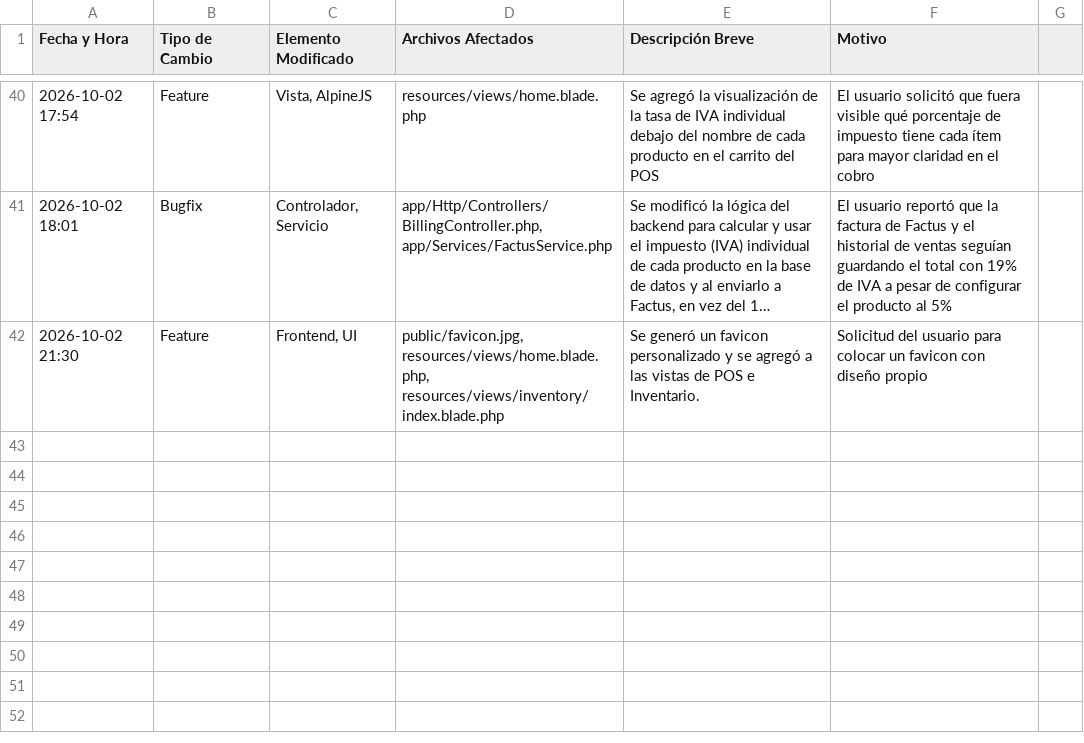
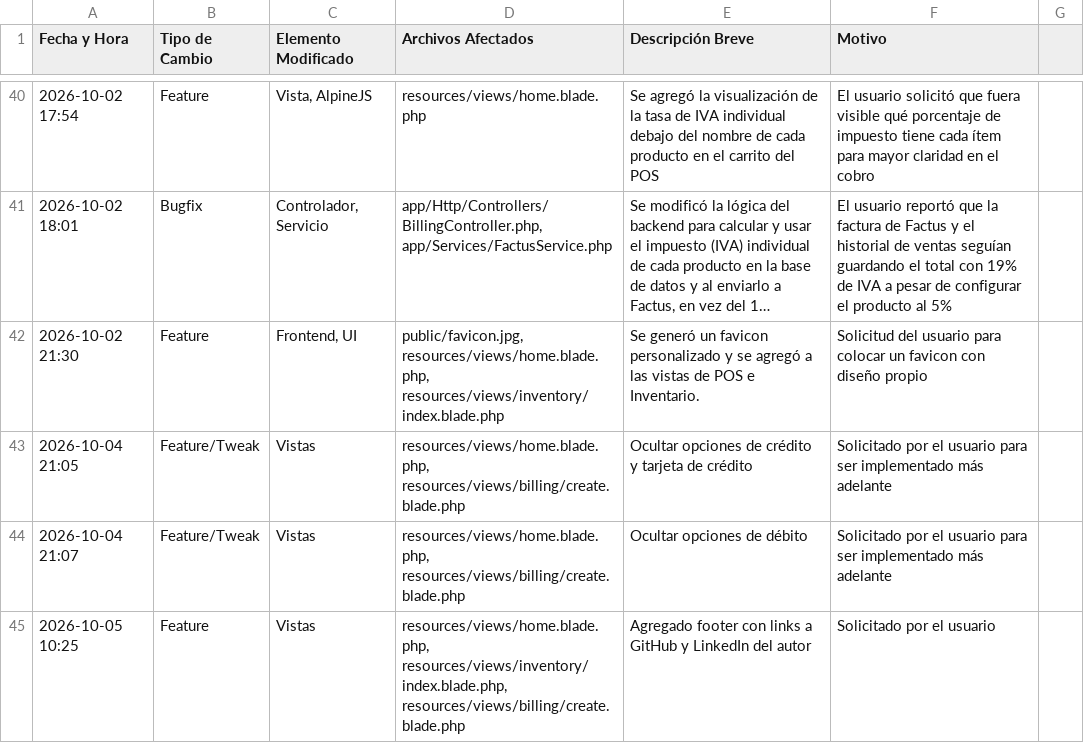
Before and after one commit to HayderFino/E_comerce, a CSV file: CHANGE_MANAGEMENT.csv, drawn as a sheet; only a part is shown, gaps mark what is left out; long unchanged cells end in ….

Commit message:
feat: add author social links to footers and temporarily hide credit and debit payment options

```diff
--- a/CHANGE_MANAGEMENT.csv
+++ b/CHANGE_MANAGEMENT.csv
@@ -42 +42,4 @@ Fecha y Hora,Tipo de Cambio,Elemento Modificado,Archivos Afectados,Descripción
 2026-10-02 21:30,Feature,"Frontend, UI","public/favicon.jpg, resources/views/home.blade.php, resources/views/inventory/index.blade.php","Se generó un favicon personalizado y se agregó a las vistas de POS e Inventario.","Solicitud del usuario para colocar un favicon con diseño propio"
+2026-10-04 21:05,Feature/Tweak,Vistas,"resources/views/home.blade.php, resources/views/billing/create.blade.php",Ocultar opciones de crédito y tarjeta de crédito,Solicitado por el usuario para ser implementado más adelante
+2026-10-04 21:07,Feature/Tweak,Vistas,"resources/views/home.blade.php, resources/views/billing/create.blade.php",Ocultar opciones de débito,Solicitado por el usuario para ser implementado más adelante
+2026-10-05 10:25,Feature,Vistas,"resources/views/home.blade.php, resources/views/inventory/index.blade.php, resources/views/billing/create.blade.php",Agregado footer con links a GitHub y LinkedIn del autor,Solicitado por el usuario
```
Also changed, not shown: 4 other files.
